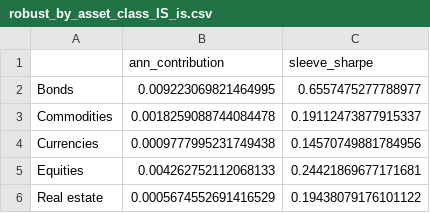
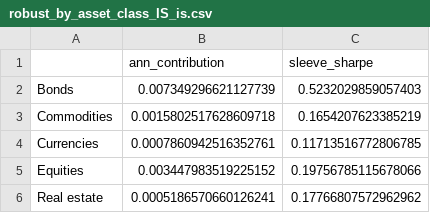
Before and after one commit to gabejsto-ops/GQH, a CSV file: results/robust_by_asset_class_IS_is.csv, drawn as a sheet.

```diff
--- a/results/robust_by_asset_class_IS_is.csv
+++ b/results/robust_by_asset_class_IS_is.csv
@@ -1,6 +1,6 @@
 ,ann_contribution,sleeve_sharpe
-Bonds,0.009223069821464995,0.6557475277788977
-Commodities,0.0018259088744084478,0.19112473877915337
-Currencies,0.0009777995231749438,0.14570749881784956
-Equities,0.004262752112068133,0.24421869677171681
-Real estate,0.0005674552691416529,0.19438079176101122
+Bonds,0.007349296621127739,0.5232029859057403
+Commodities,0.0015802517628609718,0.1654207623385219
+Currencies,0.0007860942516352761,0.11713516772806785
+Equities,0.003447983519225152,0.19756785115678066
+Real estate,0.0005186570660126241,0.17766807572962962
```
Also changed, not shown: results/h5a_IS_is.csv, results/robust_lookback_sweep_IS_is.csv, 22 other files.
